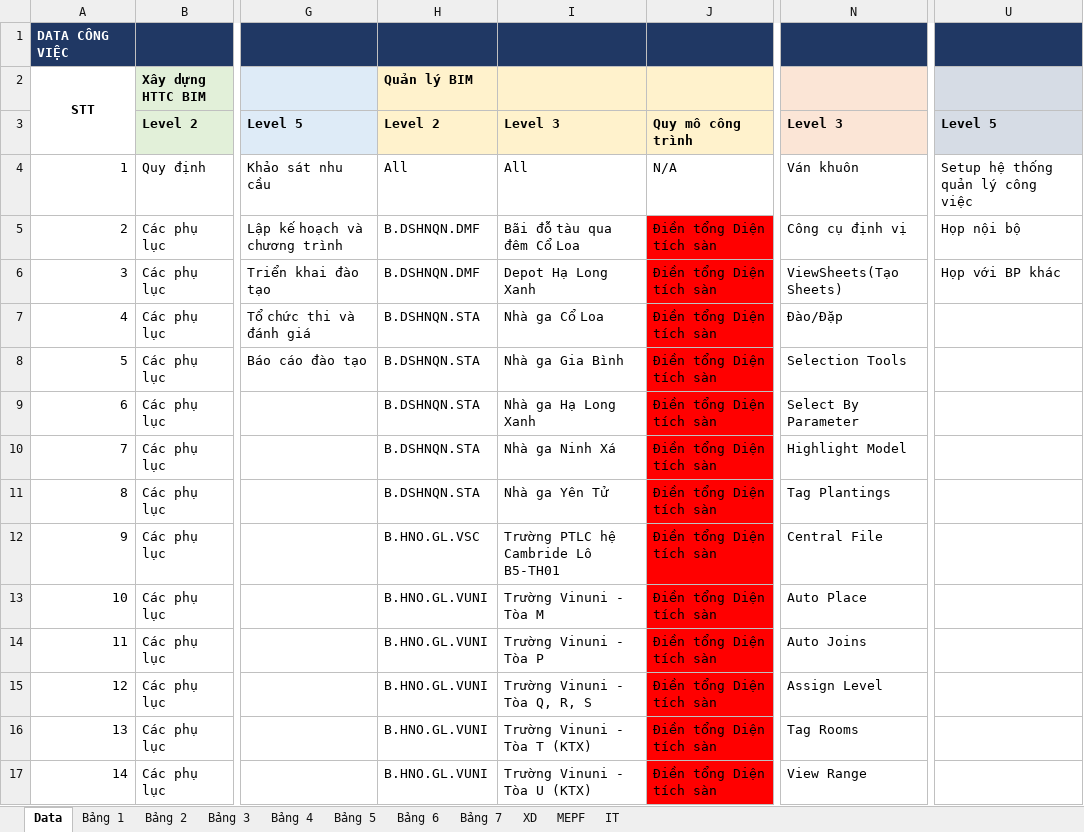
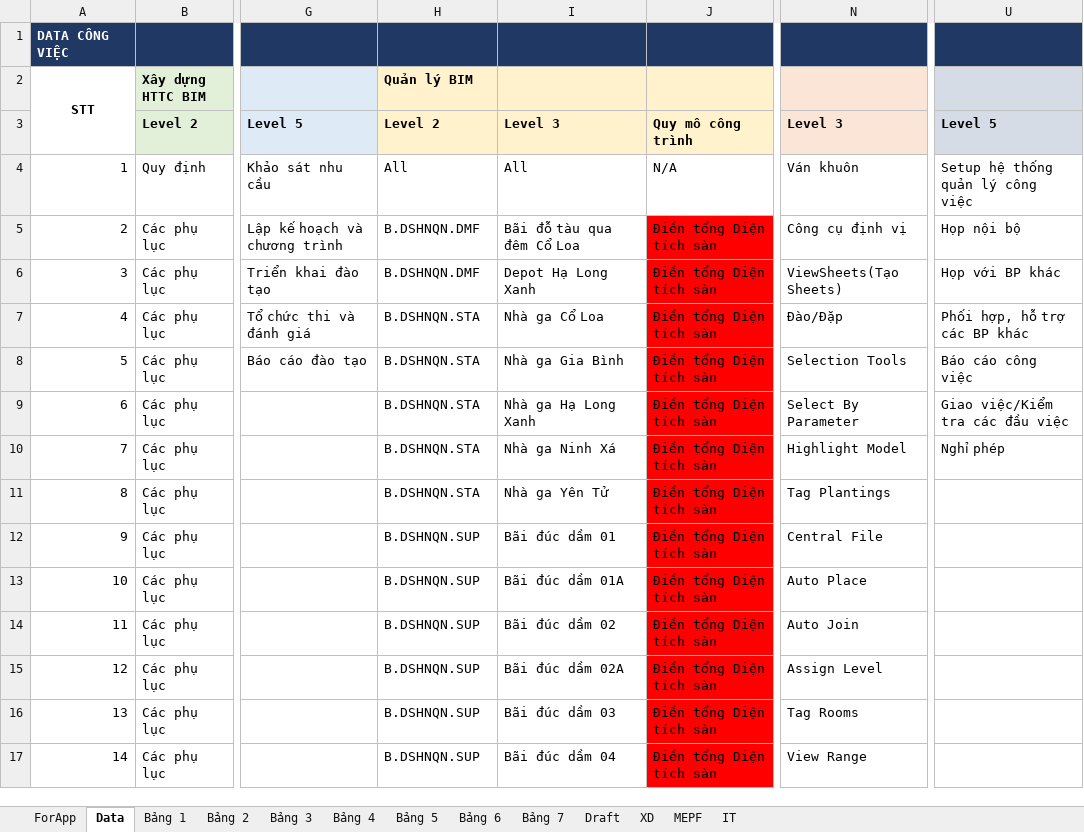
Before and after one commit to vinbim21/web-qlcv-new, an Excel workbook: WM_New.xlsx, sheet Data, drawn as a sheet; only a part is shown, gaps mark what is left out; values as stored, in another font and other column widths than the file's, no borders; the diff covers the shown part only; the diff names each change by its address in the sheet, - before the commit and + after, or states it on an @@ line.

```diff
--- a/WM_New.xlsx (sheet Data)
+++ b/WM_New.xlsx (sheet Data)
+sheet tab: ForApp
@@ sheet tab unhidden: Draft @@
-U7: (empty)
+U7: Phối hợp, hỗ trợ các BP khác
-U8: (empty)
+U8: Báo cáo công việc
-U9: (empty)
+U9: Giao việc/Kiểm tra các đầu việc
-U10: (empty)
+U10: Nghỉ phép
-H12 (Quản lý BIM): B.HNO.GL.VSC
+H12 (Quản lý BIM): B.DSHNQN.SUP
-I12: Trường PTLC hệ Cambride Lô B5-TH01
+I12: Bãi đúc dầm 01
-H13:H17 (Quản lý BIM): B.HNO.GL.VUNI
+H13:H17 (Quản lý BIM): B.DSHNQN.SUP
-I13: Trường Vinuni - Tòa M
+I13: Bãi đúc dầm 01A
-I14: Trường Vinuni - Tòa P
+I14: Bãi đúc dầm 02
-N14: Auto Joins
+N14: Auto Join
-I15: Trường Vinuni - Tòa Q, R, S
+I15: Bãi đúc dầm 02A
-I16: Trường Vinuni - Tòa T (KTX)
+I16: Bãi đúc dầm 03
-I17: Trường Vinuni - Tòa U (KTX)
+I17: Bãi đúc dầm 04
```
Also changed, not shown: 11 added rows, 10 removed rows, 85 edited cells and row numbers in column A elsewhere in this sheet, sheet Bảng 3, sheet XD, sheet MEPF, sheet Bảng 5, sheet IT, sheet Bảng 2, 2 more sheets, formulas that keep their value, hidden cells, 5 other files.
